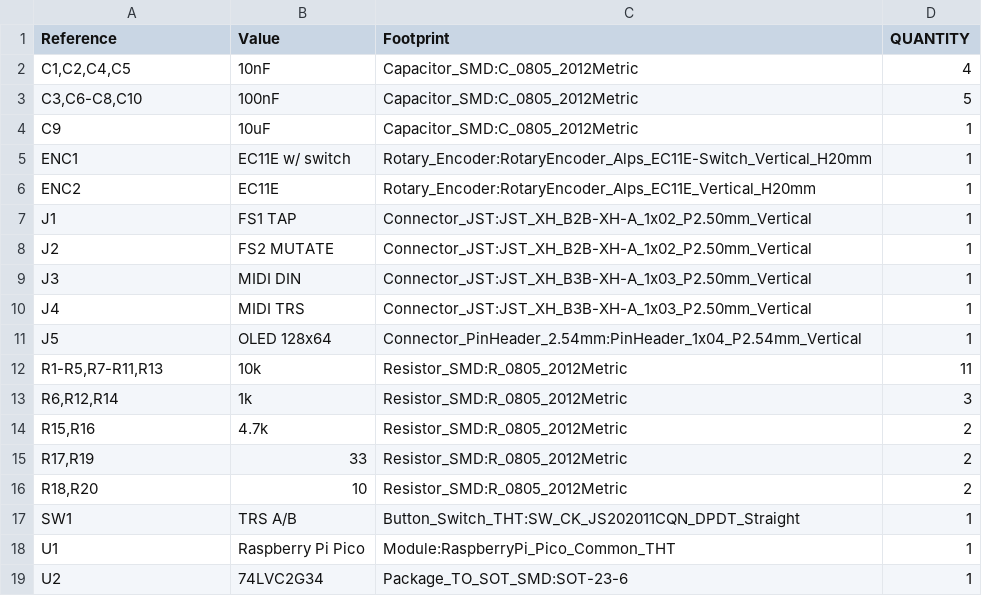
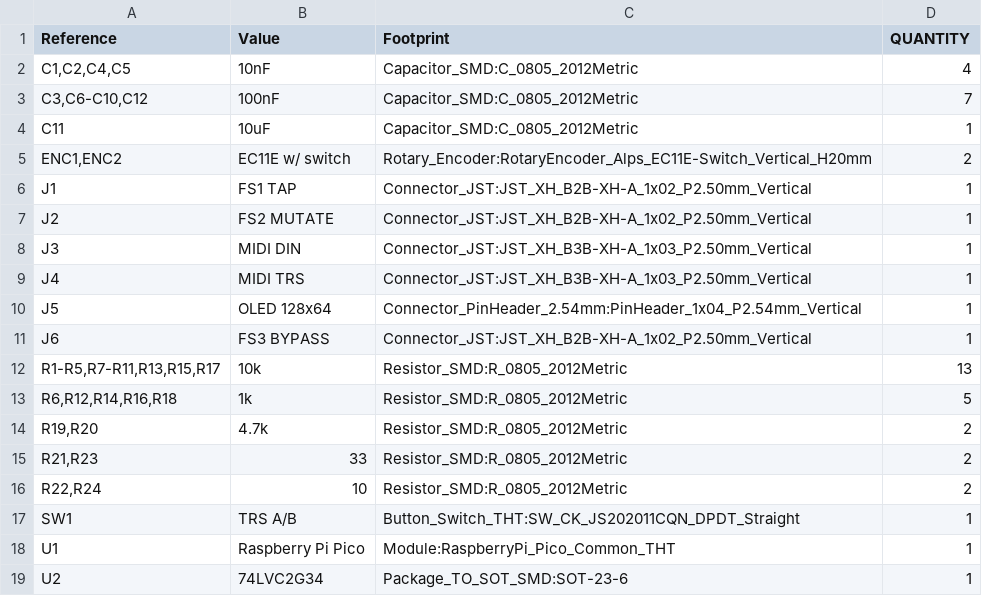
Before and after one commit to wsjk/phase-box, a CSV file: hardware/main-board/fab/phase-box-bom.csv, drawn as a sheet.

```diff
--- a/hardware/main-board/fab/phase-box-bom.csv
+++ b/hardware/main-board/fab/phase-box-bom.csv
@@ -2,6 +2,5 @@
 "C1,C2,C4,C5","10nF","Capacitor_SMD:C_0805_2012Metric","4"
-"C3,C6-C8,C10","100nF","Capacitor_SMD:C_0805_2012Metric","5"
-"C9","10uF","Capacitor_SMD:C_0805_2012Metric","1"
-"ENC1","EC11E w/ switch","Rotary_Encoder:RotaryEncoder_Alps_EC11E-Switch_Vertical_H20mm","1"
-"ENC2","EC11E","Rotary_Encoder:RotaryEncoder_Alps_EC11E_Vertical_H20mm","1"
+"C3,C6-C10,C12","100nF","Capacitor_SMD:C_0805_2012Metric","7"
+"C11","10uF","Capacitor_SMD:C_0805_2012Metric","1"
+"ENC1,ENC2","EC11E w/ switch","Rotary_Encoder:RotaryEncoder_Alps_EC11E-Switch_Vertical_H20mm","2"
 "J1","FS1 TAP","Connector_JST:JST_XH_B2B-XH-A_1x02_P2.50mm_Vertical","1"
@@ -11,7 +10,8 @@
 "J5","OLED 128x64","Connector_PinHeader_2.54mm:PinHeader_1x04_P2.54mm_Vertical","1"
-"R1-R5,R7-R11,R13","10k","Resistor_SMD:R_0805_2012Metric","11"
-"R6,R12,R14","1k","Resistor_SMD:R_0805_2012Metric","3"
-"R15,R16","4.7k","Resistor_SMD:R_0805_2012Metric","2"
-"R17,R19","33","Resistor_SMD:R_0805_2012Metric","2"
-"R18,R20","10","Resistor_SMD:R_0805_2012Metric","2"
+"J6","FS3 BYPASS","Connector_JST:JST_XH_B2B-XH-A_1x02_P2.50mm_Vertical","1"
+"R1-R5,R7-R11,R13,R15,R17","10k","Resistor_SMD:R_0805_2012Metric","13"
+"R6,R12,R14,R16,R18","1k","Resistor_SMD:R_0805_2012Metric","5"
+"R19,R20","4.7k","Resistor_SMD:R_0805_2012Metric","2"
+"R21,R23","33","Resistor_SMD:R_0805_2012Metric","2"
+"R22,R24","10","Resistor_SMD:R_0805_2012Metric","2"
 "SW1","TRS A/B","Button_Switch_THT:SW_CK_JS202011CQN_DPDT_Straight","1"
```
Also changed, not shown: hardware/main-board/fab/phase-box-pos.csv, 23 other files.
